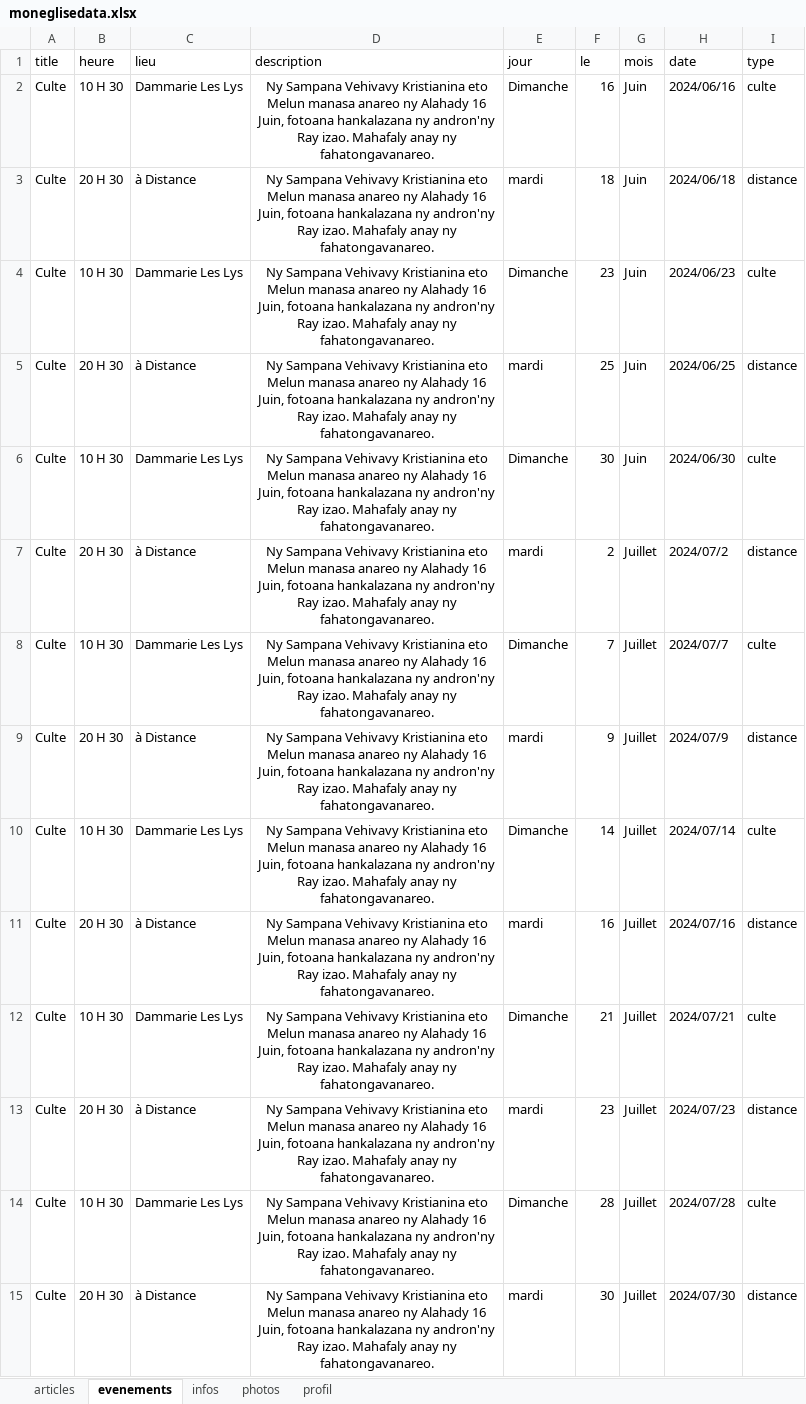
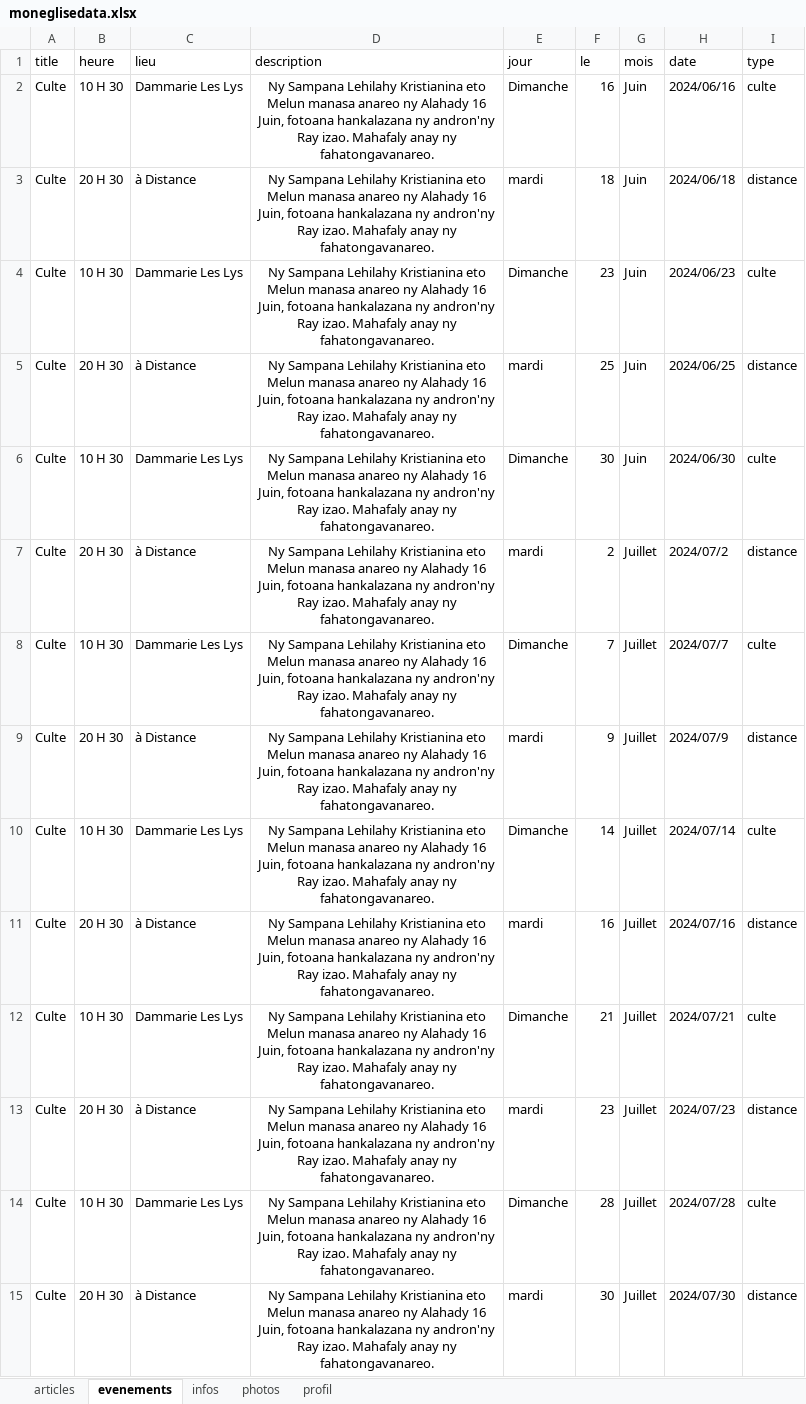
Before and after one commit to ando2018/moneglise, an Excel workbook: uploads/moneglisedata.xlsx, sheet evenements, drawn as a sheet; only a part is shown; values as stored, in another font and other column widths than the file's, no borders; the diff covers the shown part only; the diff names each change by its address in the sheet, - before the commit and + after, or states it on an @@ line.

```diff
--- a/uploads/moneglisedata.xlsx (sheet evenements)
+++ b/uploads/moneglisedata.xlsx (sheet evenements)
-D2:D15 (description): Ny Sampana Vehivavy Kristianina eto…
+D2:D15 (description): Ny Sampana Lehilahy Kristianina eto…
```
Also changed, not shown: 72 edited cells elsewhere in this sheet, sheet photos, 55 other files.
